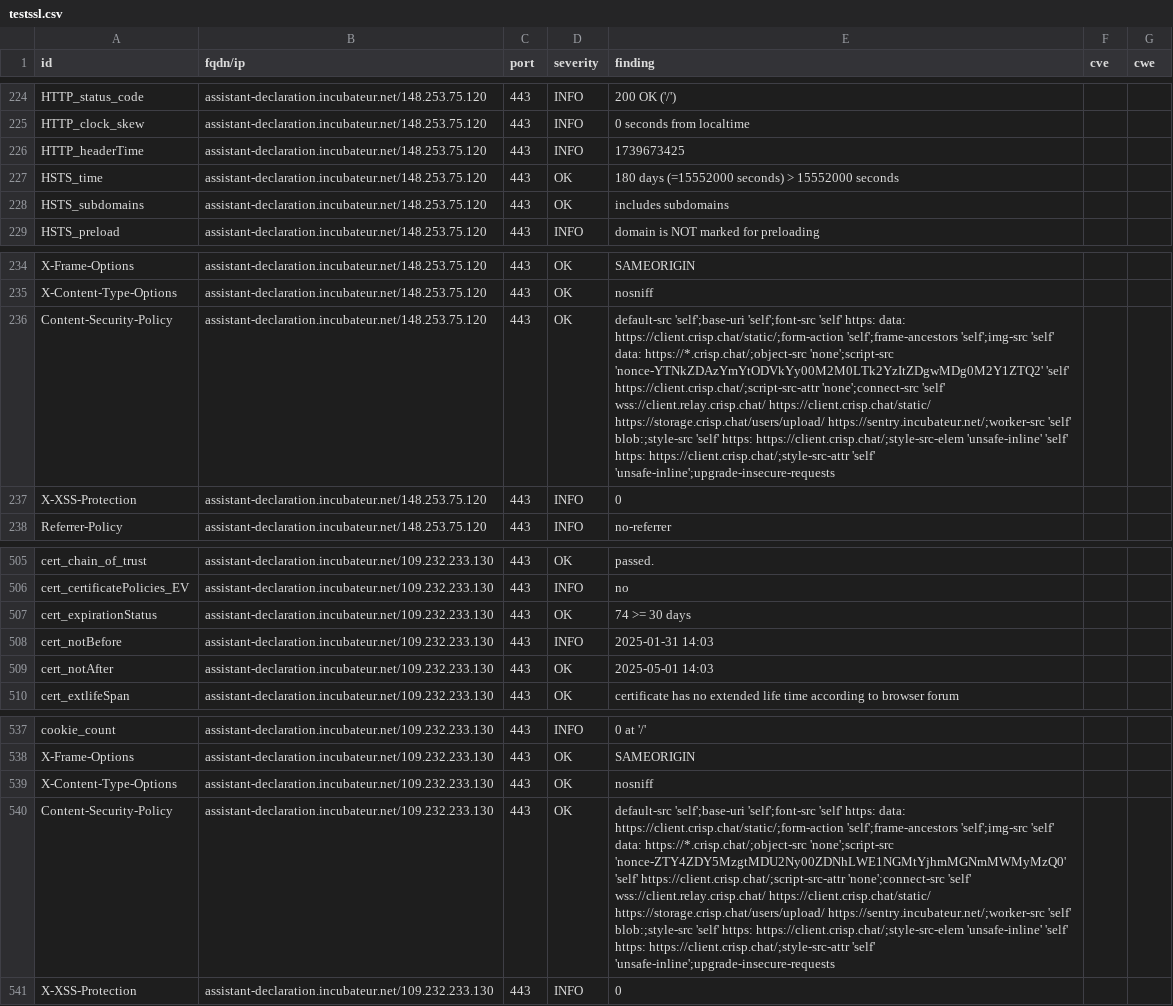
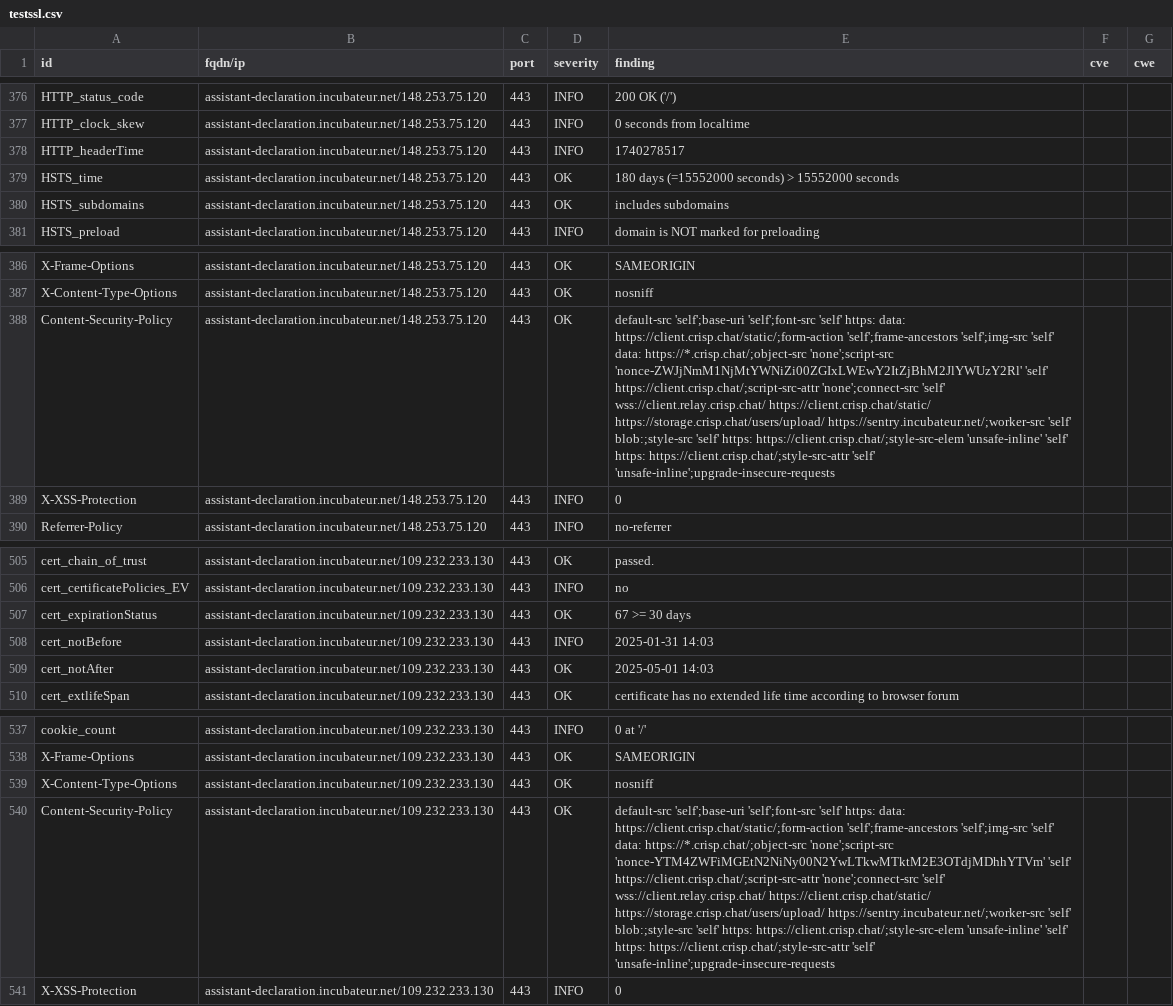
Before and after one commit to culturecommunication/dashlord, a CSV file: results/aHR0cHM6Ly9hc3Npc3RhbnQtZGVjbGFyYXRpb24uaW5jdWJhdGV1ci5uZXQ=/testssl.csv, drawn as a sheet; only a part is shown, gaps mark what is left out; addresses are those after the commit; the diff covers the shown part only; the diff names each change by its address in the sheet, - before the commit and + after, or states it on an @@ line.

```diff
--- a/results/aHR0cHM6Ly9hc3Npc3RhbnQtZGVjbGFyYXRpb24uaW5jdWJhdGV1ci5uZXQ=/testssl.csv
+++ b/results/aHR0cHM6Ly9hc3Npc3RhbnQtZGVjbGFyYXRpb24uaW5jdWJhdGV1ci5uZXQ=/testssl.csv
-E378 (finding): 1739673425
+E378 (finding): 1740278517
-E388 (finding): …https://*.crisp.chat/;object-src 'none';script-src 'nonce-YTNkZDAzYmYtODVkYy00M2M0LTk2YzItZDgwMDg0M2Y1ZTQ2' 'self' https://client.crisp.chat/;script-src-attr…
+E388 (finding): …https://*.crisp.chat/;object-src 'none';script-src 'nonce-ZWJjNmM1NjMtYWNiZi00ZGIxLWEwY2ItZjBhM2JlYWUzY2Rl' 'self' https://client.crisp.chat/;script-src-attr…
-E507 (finding): 74 >= 30 days
+E507 (finding): 67 >= 30 days
-E540 (finding): …https://*.crisp.chat/;object-src 'none';script-src 'nonce-ZTY4ZDY5MzgtMDU2Ny00ZDNhLWE1NGMtYjhmMGNmMWMyMzQ0' 'self' https://client.crisp.chat/;script-src-attr…
+E540 (finding): …https://*.crisp.chat/;object-src 'none';script-src 'nonce-YTM4ZWFiMGEtN2NiNy00N2YwLTkwMTktM2E3OTdjMDhhYTVm' 'self' https://client.crisp.chat/;script-src-attr…
```
Also changed, not shown: 3 added rows, 3 removed rows, 149 moved rows and 6 edited cells elsewhere in this file, 8 other files.
